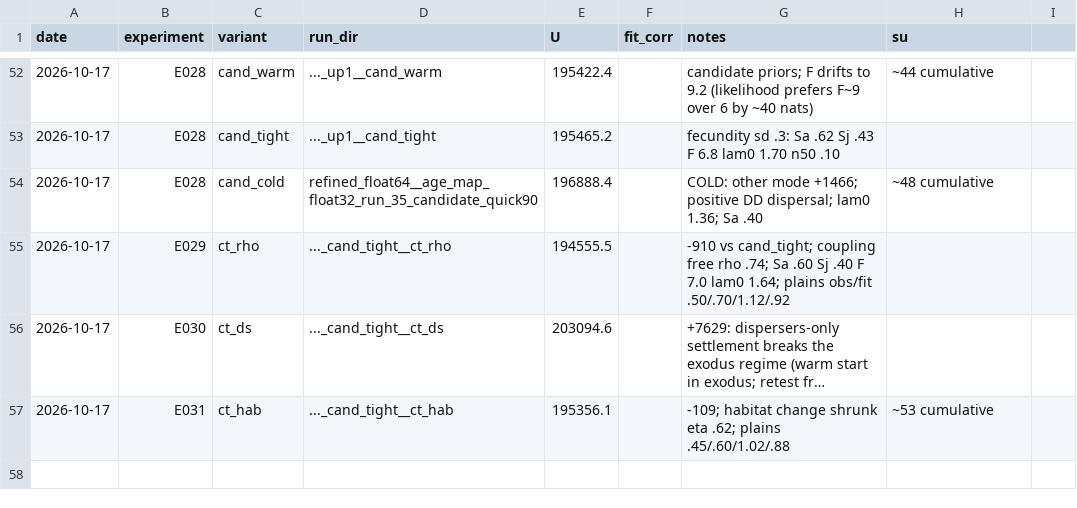
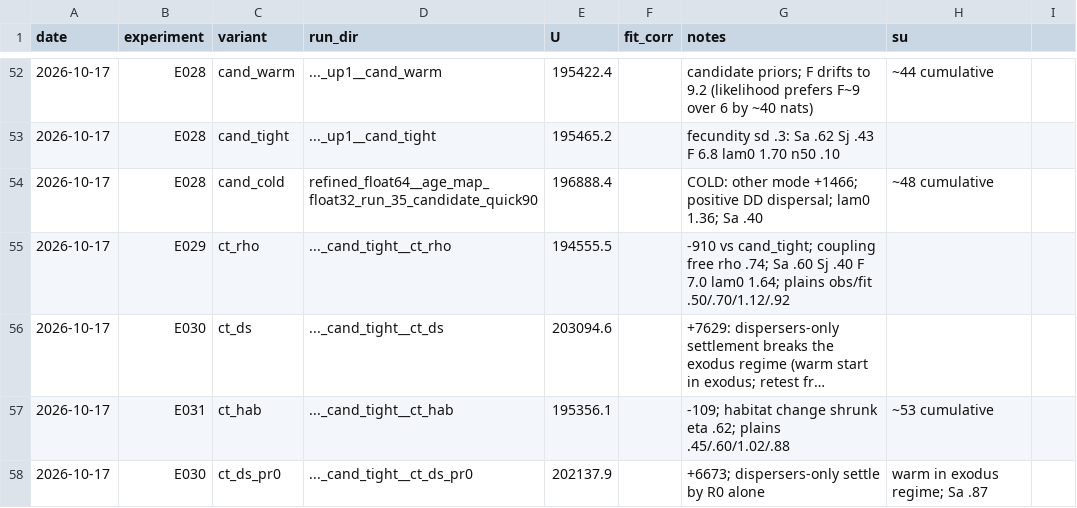
Before and after one commit to brendanwallison/houfin-range-model, a CSV file: research/age_model/ledger.csv, drawn as a sheet; only a part is shown, gaps mark what is left out; long unchanged cells end in …; the diff names each change by its address in the sheet, - before the commit and + after, or states it on an @@ line.

Commit message:
ledger: ct_ds_pr0

```diff
--- a/research/age_model/ledger.csv
+++ b/research/age_model/ledger.csv
+row 58: 2026-10-17 | E030 | ct_ds_pr0 | ..._cand_tight__ct_ds_pr0 | 202137.9 |  | +6673; dispersers-only settle by R0 alone | warm in exodus regime; Sa .87
```
